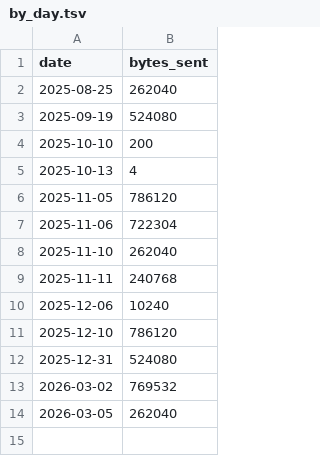
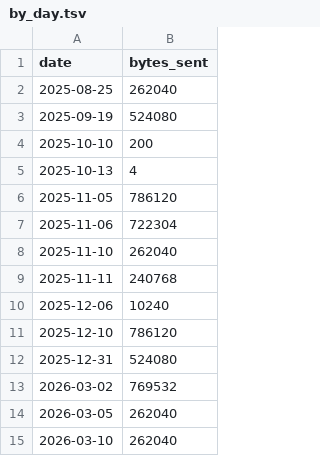
Before and after one commit to aplbrain/ember-dandi-access-summaries, a TSV file: content/summaries/000207/by_day.tsv, drawn as a sheet.

```diff
--- a/content/summaries/000207/by_day.tsv
+++ b/content/summaries/000207/by_day.tsv
@@ -14 +14,2 @@ date	bytes_sent
 2026-03-05	262040
+2026-03-10	262040
```
Also changed, not shown: content/summaries/000207/by_region.tsv, content/summaries/archive/by_day.tsv, 4 other files.
